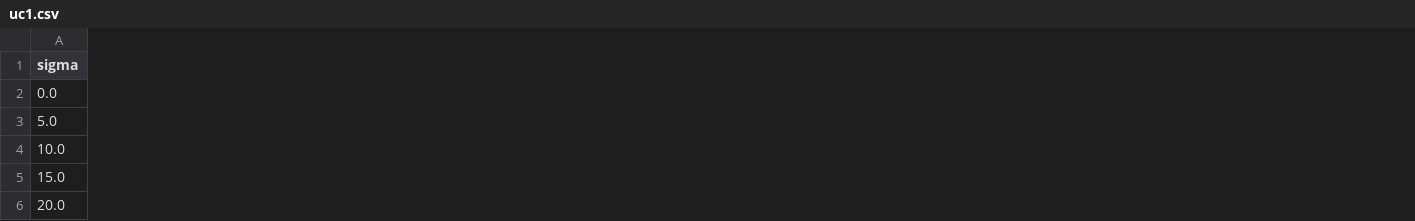
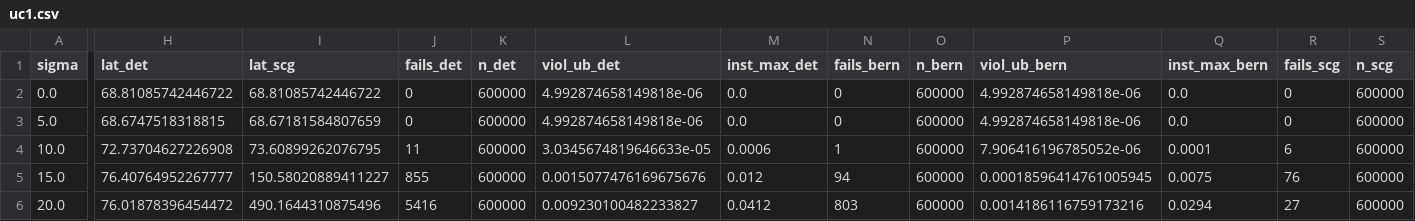
Before and after one commit to juanfraire/scgraph, a CSV file: results/reference/uc1.csv, drawn as a sheet; only a part is shown, gaps mark what is left out; the diff covers the shown part only; the diff names each change by its address in the sheet, - before the commit and + after, or states it on an @@ line.

Commit message:
Verify against the revised results
results/reference/ still held the CSVs of the first submission (identical
to results/reference-v1/), so make verify failed on a fresh clone after
the held-out evaluation changed the columns. Adopt the committed results
the accepted paper quotes; a fresh-clone make reproduce && make verify
now passes.

```diff
--- a/results/reference/uc1.csv
+++ b/results/reference/uc1.csv
+column H (lat_det), rows 2-6: 68.81085742446722 | 68.6747518318815 | 72.73704627226908 | 76.40764952267777 | 76.01878396454472
+column I (lat_scg), rows 2-6: 68.81085742446722 | 68.67181584807659 | 73.60899262076795 | 150.58020889411227 | 490.1644310875496
+column J (fails_det), rows 2-6: 0 | 0 | 11 | 855 | 5416
+column K (n_det), rows 2-6: all 600000
+column L (viol_ub_det), rows 2-6: 4.992874658149818e-06 | 4.992874658149818e-06 | 3.0345674819646633e-05 | 0.0015077476169675676 | 0.009230100482233827
+column M (inst_max_det), rows 2-6: 0.0 | 0.0 | 0.0006 | 0.012 | 0.0412
+column N (fails_bern), rows 2-6: 0 | 0 | 1 | 94 | 803
+column O (n_bern), rows 2-6: all 600000
+column P (viol_ub_bern), rows 2-6: 4.992874658149818e-06 | 4.992874658149818e-06 | 7.906416196785052e-06 | 0.00018596414761005945 | 0.0014186116759173216
+column Q (inst_max_bern), rows 2-6: 0.0 | 0.0 | 0.0001 | 0.0075 | 0.0294
+column R (fails_scg), rows 2-6: 0 | 0 | 6 | 76 | 27
+column S (n_scg), rows 2-6: all 600000
```
Also changed, not shown: 6 added columns and 32 edited cells elsewhere in this file, results/reference/ablation_slots.csv, results/reference/eps.csv, 1 other file.
